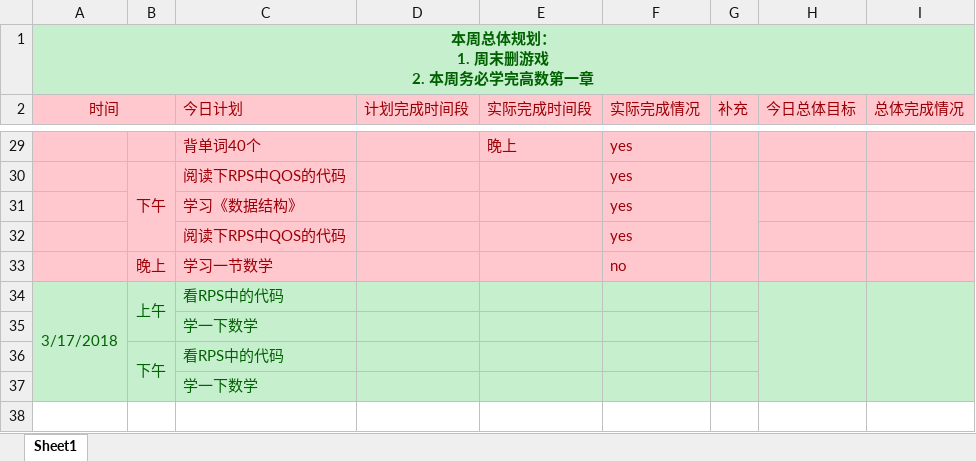
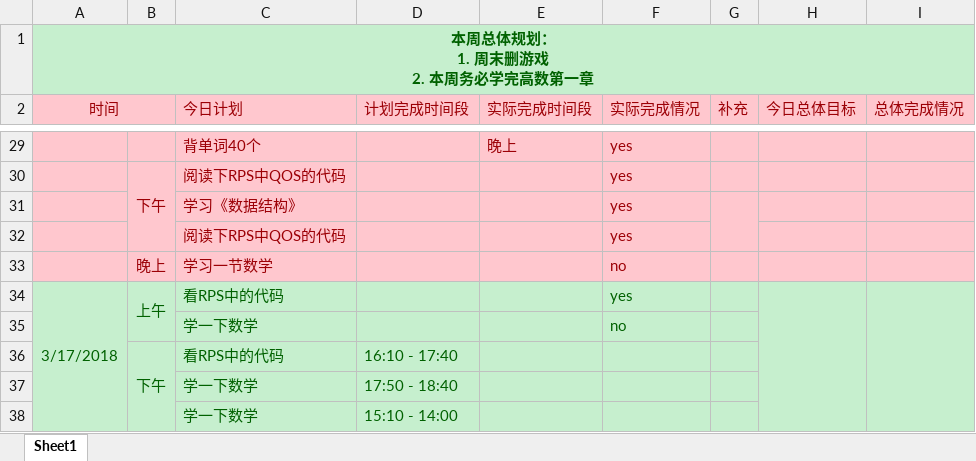
Before and after one commit to OOCC/PlanGIt, an Excel workbook: Personal/xueyu/plan/周计划-2018-03-12.xlsx, sheet Sheet1, drawn as a sheet; only a part is shown, gaps mark what is left out; values as stored, in another font and other column widths than the file's, no borders; the diff names each change by its address in the sheet, - before the commit and + after, or states it on an @@ line.

Commit message:
细化学习时间：心态非常崩，要冷静下来，不要玩手机

```diff
--- a/Personal/xueyu/plan/周计划-2018-03-12.xlsx (sheet Sheet1)
+++ b/Personal/xueyu/plan/周计划-2018-03-12.xlsx (sheet Sheet1)
-F34 (实际完成情况): (empty)
+F34 (实际完成情况): yes
-F35 (实际完成情况): (empty)
+F35 (实际完成情况): no
-D36 (计划完成时间段): (empty)
+D36 (计划完成时间段): 16:10 - 17:40
-D37 (计划完成时间段): (empty)
+D37 (计划完成时间段): 17:50 - 18:40
+row 38:  |  | 学一下数学 | 15:10 - 14:00
```
